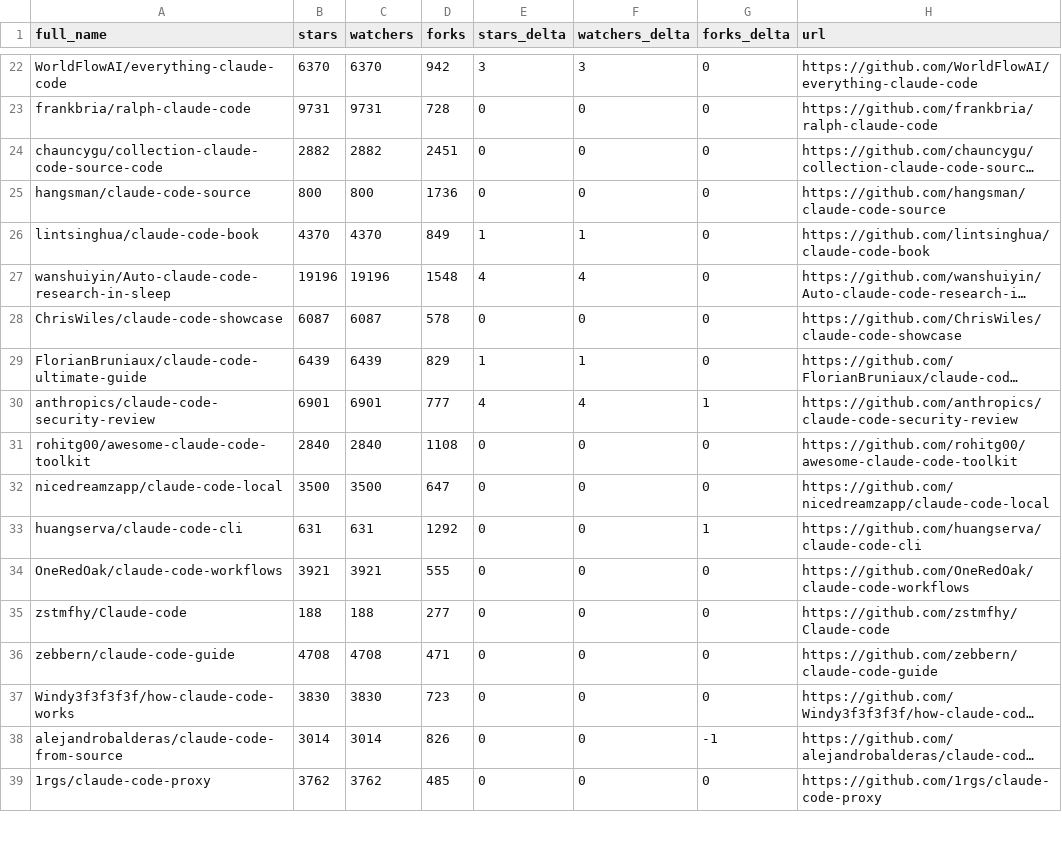
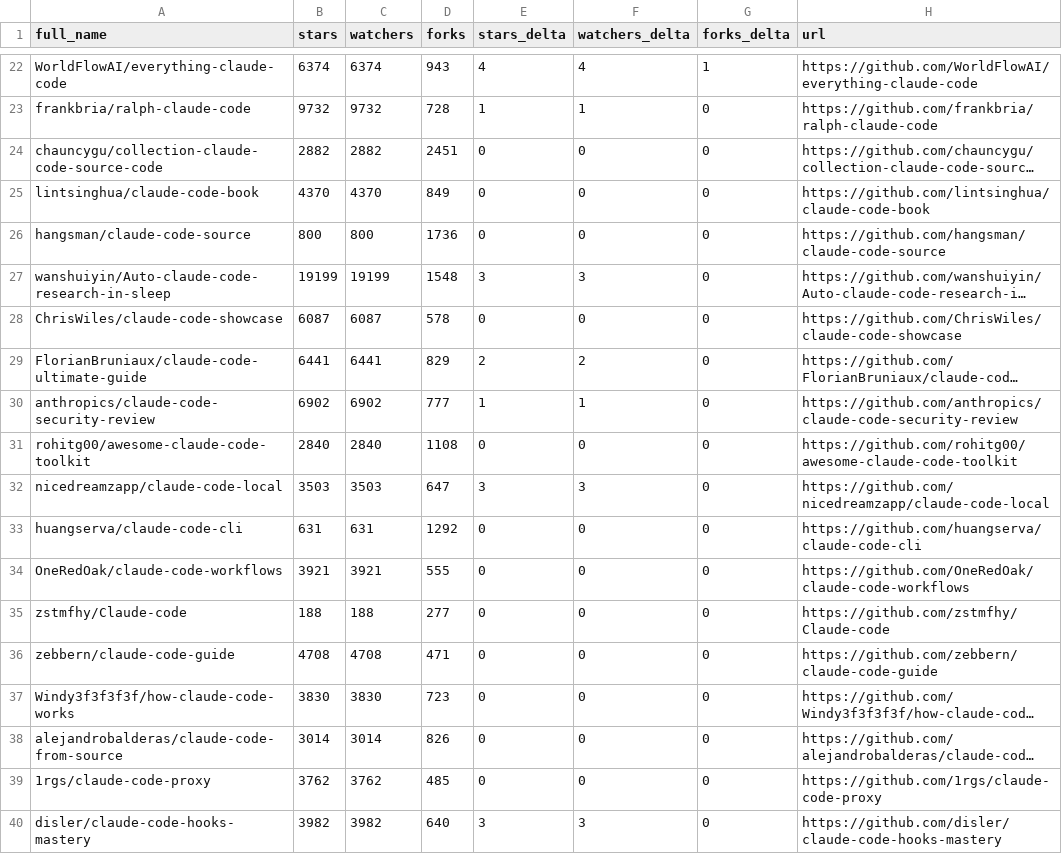
Before and after one commit to acrinym/awesome-claude-code, a CSV file: data/repo-ticker.csv, drawn as a sheet; only a part is shown, gaps mark what is left out; long unchanged cells end in …; removed rows and columns are numbered as before the commit, all else as after; the diff covers the shown part only; the diff names each change by its address in the sheet, - before the commit and + after, or states it on an @@ line.

```diff
--- a/data/repo-ticker.csv
+++ b/data/repo-ticker.csv
-B22 (stars): 6370
+B22 (stars): 6374
-C22 (watchers): 6370
+C22 (watchers): 6374
-D22 (forks): 942
+D22 (forks): 943
-E22 (stars_delta): 3
+E22 (stars_delta): 4
-F22 (watchers_delta): 3
+F22 (watchers_delta): 4
-G22 (forks_delta): 0
+G22 (forks_delta): 1
-B23 (stars): 9731
+B23 (stars): 9732
-C23 (watchers): 9731
+C23 (watchers): 9732
-E23 (stars_delta): 0
+E23 (stars_delta): 1
-F23 (watchers_delta): 0
+F23 (watchers_delta): 1
+row 25: lintsinghua/claude-code-book | 4370 | 4370 | 849 | 0 | 0 | 0 | https://github.com/lintsinghua/claude-code-book
-row 26: lintsinghua/claude-code-book | 4370 | 4370 | 849 | 1 | 1 | 0 | https://github.com/lintsinghua/claude-code-book
-B27 (stars): 19196
+B27 (stars): 19199
-C27 (watchers): 19196
+C27 (watchers): 19199
-E27 (stars_delta): 4
+E27 (stars_delta): 3
-F27 (watchers_delta): 4
+F27 (watchers_delta): 3
-B29 (stars): 6439
+B29 (stars): 6441
-C29 (watchers): 6439
+C29 (watchers): 6441
-E29 (stars_delta): 1
+E29 (stars_delta): 2
-F29 (watchers_delta): 1
+F29 (watchers_delta): 2
-B30 (stars): 6901
+B30 (stars): 6902
-C30 (watchers): 6901
+C30 (watchers): 6902
-E30 (stars_delta): 4
+E30 (stars_delta): 1
-F30 (watchers_delta): 4
+F30 (watchers_delta): 1
-G30 (forks_delta): 1
+G30 (forks_delta): 0
-B32 (stars): 3500
+B32 (stars): 3503
-C32 (watchers): 3500
+C32 (watchers): 3503
-E32 (stars_delta): 0
+E32 (stars_delta): 3
-F32 (watchers_delta): 0
+F32 (watchers_delta): 3
-G33 (forks_delta): 1
+G33 (forks_delta): 0
-G38 (forks_delta): -1
+G38 (forks_delta): 0
+row 40: disler/claude-code-hooks-mastery | 3982 | 3982 | 640 | 3 | 3 | 0 | https://github.com/disler/claude-code-hooks-mastery
```
Also changed, not shown: 2 added rows, 3 removed rows, 4 moved rows and 91 edited cells elsewhere in this file, 2 other files.
